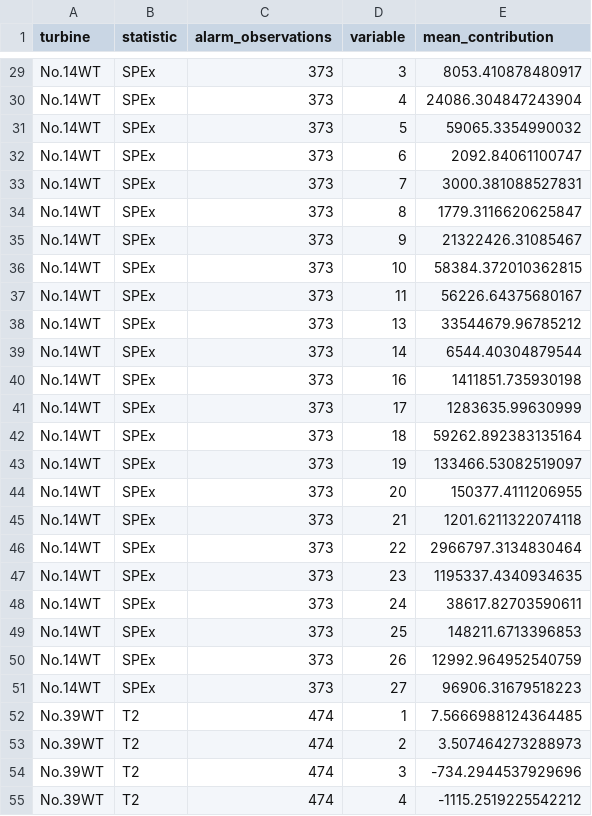
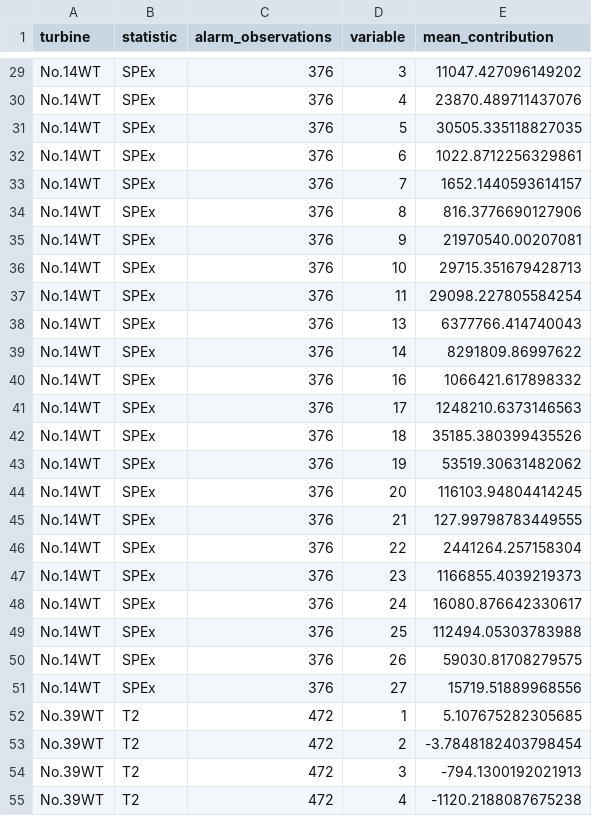
Before and after one commit to LUT-Advanced-Data-Analysis-ML/wind_turbines_failure, a CSV file: outputs/phase3_contributions.csv, drawn as a sheet; only a part is shown, gaps mark what is left out; the diff covers the shown part only; the diff names each change by its address in the sheet, - before the commit and + after, or states it on an @@ line.

```diff
--- a/outputs/phase3_contributions.csv
+++ b/outputs/phase3_contributions.csv
-C29:C51 (alarm_observations): 373
+C29:C51 (alarm_observations): 376
-E29 (mean_contribution): 8053.410878480917
+E29 (mean_contribution): 11047.427096149202
-E30 (mean_contribution): 24086.304847243904
+E30 (mean_contribution): 23870.489711437076
-E31 (mean_contribution): 59065.3354990032
+E31 (mean_contribution): 30505.335118827035
-E32 (mean_contribution): 2092.84061100747
+E32 (mean_contribution): 1022.8712256329861
-E33 (mean_contribution): 3000.381088527831
+E33 (mean_contribution): 1652.1440593614157
-E34 (mean_contribution): 1779.3116620625847
+E34 (mean_contribution): 816.3776690127906
-E35 (mean_contribution): 21322426.31085467
+E35 (mean_contribution): 21970540.00207081
-E36 (mean_contribution): 58384.372010362815
+E36 (mean_contribution): 29715.351679428713
-E37 (mean_contribution): 56226.64375680167
+E37 (mean_contribution): 29098.227805584254
-E38 (mean_contribution): 33544679.96785212
+E38 (mean_contribution): 6377766.414740043
-E39 (mean_contribution): 6544.40304879544
+E39 (mean_contribution): 8291809.86997622
-E40 (mean_contribution): 1411851.735930198
+E40 (mean_contribution): 1066421.617898332
-E41 (mean_contribution): 1283635.99630999
+E41 (mean_contribution): 1248210.6373146563
-E42 (mean_contribution): 59262.892383135164
+E42 (mean_contribution): 35185.380399435526
-E43 (mean_contribution): 133466.53082519097
+E43 (mean_contribution): 53519.30631482062
-E44 (mean_contribution): 150377.4111206955
+E44 (mean_contribution): 116103.94804414245
-E45 (mean_contribution): 1201.6211322074118
+E45 (mean_contribution): 127.99798783449555
-E46 (mean_contribution): 2966797.3134830464
+E46 (mean_contribution): 2441264.257158304
-E47 (mean_contribution): 1195337.4340934635
+E47 (mean_contribution): 1166855.4039219373
-E48 (mean_contribution): 38617.82703590611
+E48 (mean_contribution): 16080.876642330617
-E49 (mean_contribution): 148211.6713396853
+E49 (mean_contribution): 112494.05303783988
-E50 (mean_contribution): 12992.964952540759
+E50 (mean_contribution): 59030.81708279575
-E51 (mean_contribution): 96906.31679518223
+E51 (mean_contribution): 15719.51889968556
-C52:C55 (alarm_observations): 474
+C52:C55 (alarm_observations): 472
-E52 (mean_contribution): 7.5666988124364485
+E52 (mean_contribution): 5.107675282305685
-E53 (mean_contribution): 3.507464273288973
+E53 (mean_contribution): -3.7848182403798454
-E54 (mean_contribution): -734.2944537929696
+E54 (mean_contribution): -794.1300192021913
-E55 (mean_contribution): -1115.2519225542212
+E55 (mean_contribution): -1120.2188087675238
```
Also changed, not shown: 146 edited cells elsewhere in this file, outputs/phase2_alarm_summary.csv, outputs/phase2_monitoring_statistics.csv, 21 other files.
